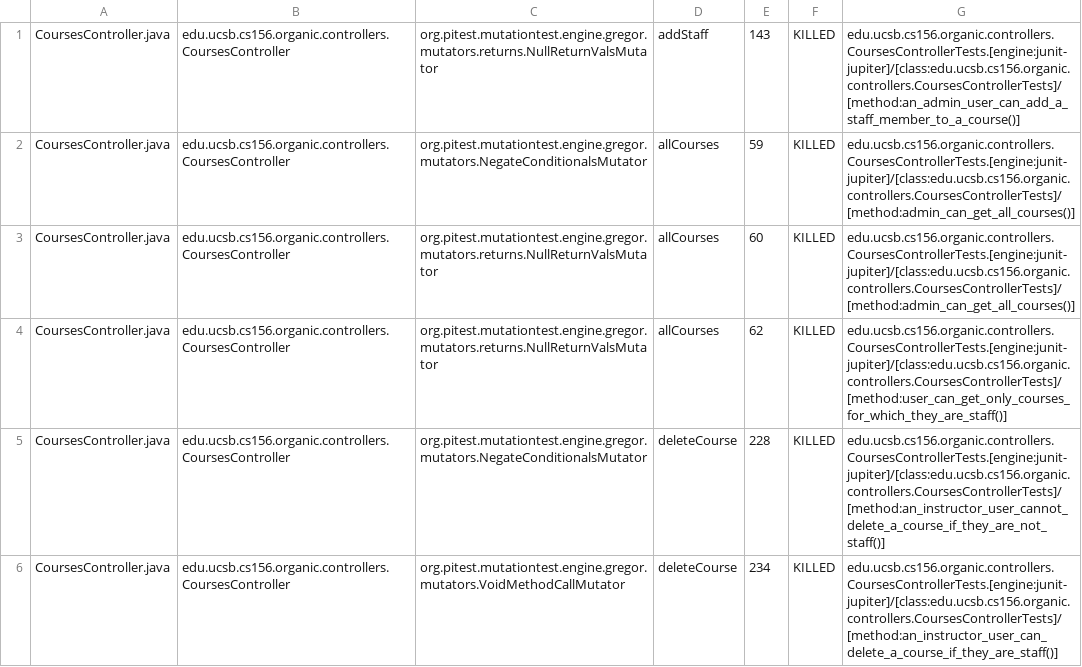
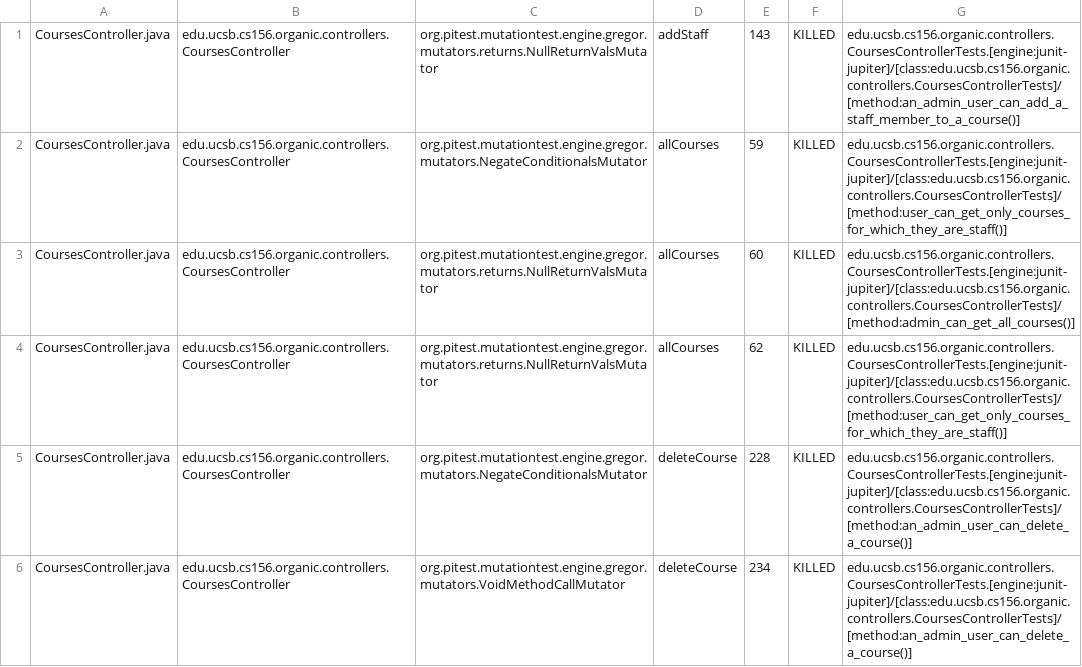
Before and after one commit to ucsb-cs156-s24/proj-organic-s24-5pm-2, a CSV file: prs/14/pitest/mutations.csv, drawn as a sheet; only a part is shown; the diff covers the shown part only.

Commit message:
Deploying to gh-pages from @ ucsb-cs156-s24/proj-organic-s24-5pm-2@56c61133d8d0326336bb1df37a37e2840fc7c390 🚀

```diff
--- a/prs/14/pitest/mutations.csv
+++ b/prs/14/pitest/mutations.csv
@@ -1,6 +1,6 @@
 CoursesController.java,edu.ucsb.cs156.organic.controllers.CoursesController,org.pitest.mutationtest.engine.gregor.mutators.returns.NullReturnValsMutator,addStaff,143,KILLED,edu.ucsb.cs156.organic.controllers.CoursesControllerTests.[engine:junit-jupiter]/[class:edu.ucsb.cs156.organic.controllers.CoursesControllerTests]/[method:an_admin_user_can_add_a_staff_member_to_a_course()]
-CoursesController.java,edu.ucsb.cs156.organic.controllers.CoursesController,org.pitest.mutationtest.engine.gregor.mutators.NegateConditionalsMutator,allCourses,59,KILLED,edu.ucsb.cs156.organic.controllers.CoursesControllerTests.[engine:junit-jupiter]/[class:edu.ucsb.cs156.organic.controllers.CoursesControllerTests]/[method:admin_can_get_all_courses()]
+CoursesController.java,edu.ucsb.cs156.organic.controllers.CoursesController,org.pitest.mutationtest.engine.gregor.mutators.NegateConditionalsMutator,allCourses,59,KILLED,edu.ucsb.cs156.organic.controllers.CoursesControllerTests.[engine:junit-jupiter]/[class:edu.ucsb.cs156.organic.controllers.CoursesControllerTests]/[method:user_can_get_only_courses_for_which_they_are_staff()]
 CoursesController.java,edu.ucsb.cs156.organic.controllers.CoursesController,org.pitest.mutationtest.engine.gregor.mutators.returns.NullReturnValsMutator,allCourses,60,KILLED,edu.ucsb.cs156.organic.controllers.CoursesControllerTests.[engine:junit-jupiter]/[class:edu.ucsb.cs156.organic.controllers.CoursesControllerTests]/[method:admin_can_get_all_courses()]
 CoursesController.java,edu.ucsb.cs156.organic.controllers.CoursesController,org.pitest.mutationtest.engine.gregor.mutators.returns.NullReturnValsMutator,allCourses,62,KILLED,edu.ucsb.cs156.organic.controllers.CoursesControllerTests.[engine:junit-jupiter]/[class:edu.ucsb.cs156.organic.controllers.CoursesControllerTests]/[method:user_can_get_only_courses_for_which_they_are_staff()]
-CoursesController.java,edu.ucsb.cs156.organic.controllers.CoursesController,org.pitest.mutationtest.engine.gregor.mutators.NegateConditionalsMutator,deleteCourse,228,KILLED,edu.ucsb.cs156.organic.controllers.CoursesControllerTests.[engine:junit-jupiter]/[class:edu.ucsb.cs156.organic.controllers.CoursesControllerTests]/[method:an_instructor_user_cannot_delete_a_course_if_they_are_not_staff()]
-CoursesController.java,edu.ucsb.cs156.organic.controllers.CoursesController,org.pitest.mutationtest.engine.gregor.mutators.VoidMethodCallMutator,deleteCourse,234,KILLED,edu.ucsb.cs156.organic.controllers.CoursesControllerTests.[engine:junit-jupiter]/[class:edu.ucsb.cs156.organic.controllers.CoursesControllerTests]/[method:an_instructor_user_can_delete_a_course_if_they_are_staff()]
+CoursesController.java,edu.ucsb.cs156.organic.controllers.CoursesController,org.pitest.mutationtest.engine.gregor.mutators.NegateConditionalsMutator,deleteCourse,228,KILLED,edu.ucsb.cs156.organic.controllers.CoursesControllerTests.[engine:junit-jupiter]/[class:edu.ucsb.cs156.organic.controllers.CoursesControllerTests]/[method:an_admin_user_can_delete_a_course()]
+CoursesController.java,edu.ucsb.cs156.organic.controllers.CoursesController,org.pitest.mutationtest.engine.gregor.mutators.VoidMethodCallMutator,deleteCourse,234,KILLED,edu.ucsb.cs156.organic.controllers.CoursesControllerTests.[engine:junit-jupiter]/[class:edu.ucsb.cs156.organic.controllers.CoursesControllerTests]/[method:an_admin_user_can_delete_a_course()]
```
Also changed, not shown: 15 edited cells elsewhere in this file, 17 other files.
